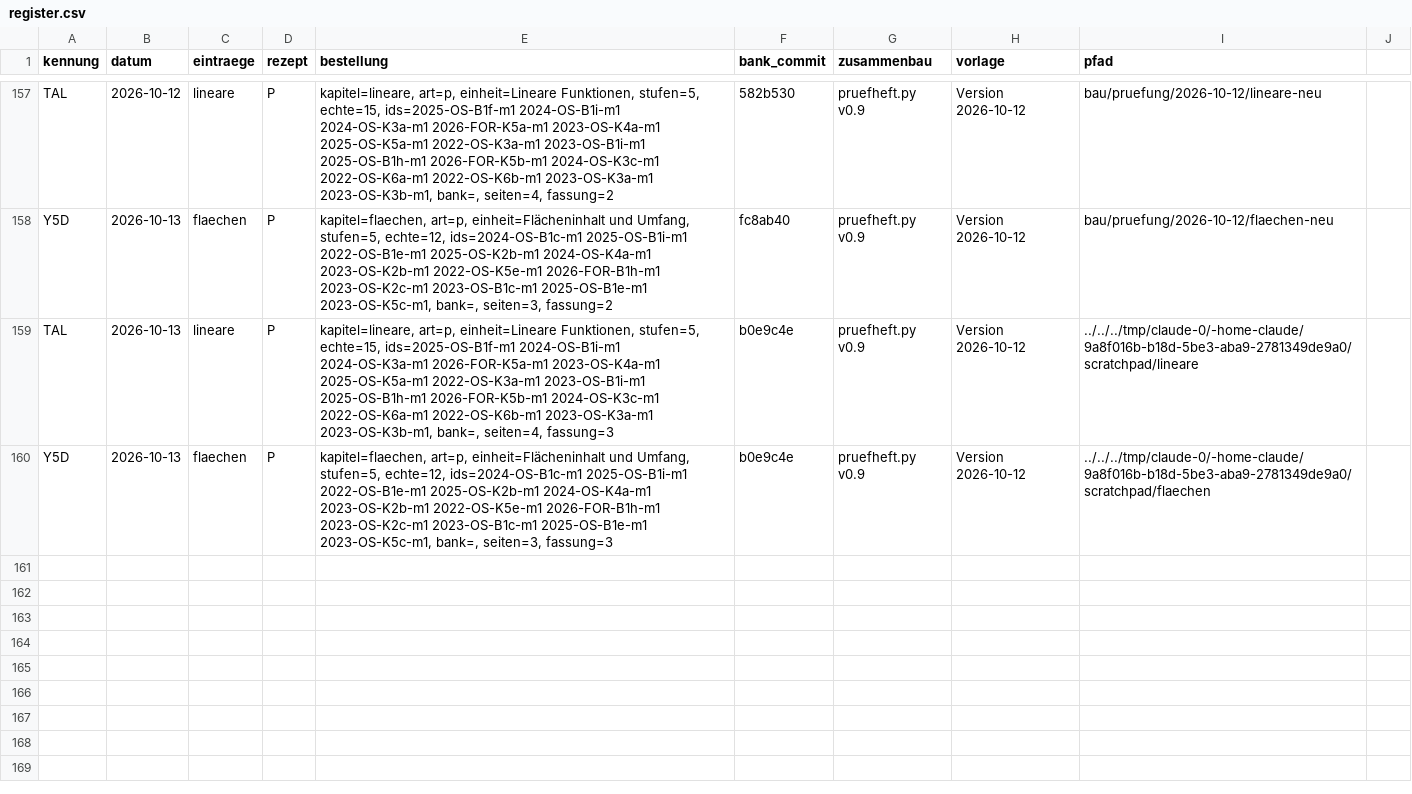
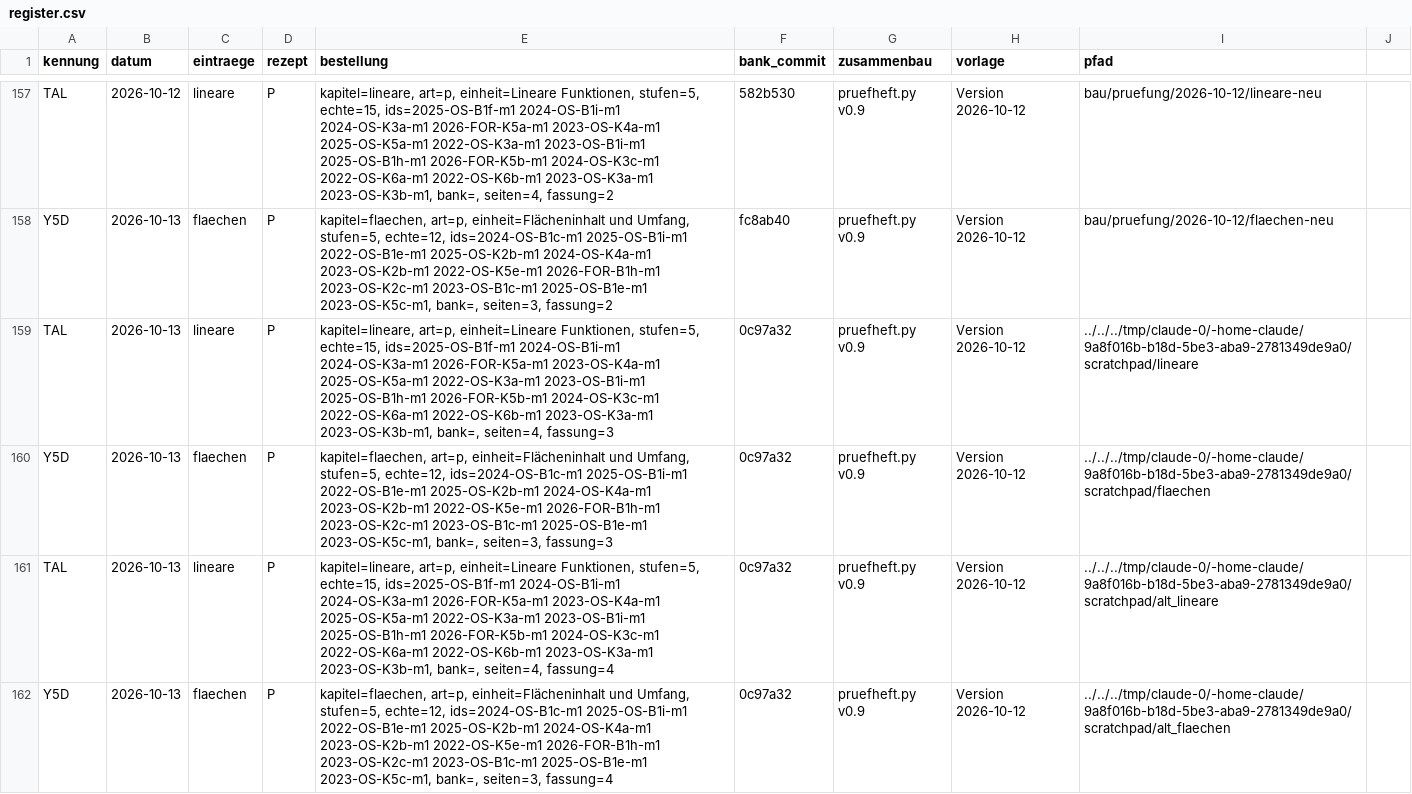
Before and after one commit to hz-0801/aufgabenbank, a CSV file: bau/register.csv, drawn as a sheet; only a part is shown, gaps mark what is left out.

```diff
--- a/bau/register.csv
+++ b/bau/register.csv
@@ -158,3 +158,5 @@ TAL;2026-10-12;lineare;P;kapitel=lineare, art=p, einheit=Lineare Funktionen, stu
 Y5D;2026-10-13;flaechen;P;kapitel=flaechen, art=p, einheit=Flächeninhalt und Umfang, stufen=5, echte=12, ids=2024-OS-B1c-m1 2025-OS-B1i-m1 2022-OS-B1e-m1 2025-OS-K2b-m1 2024-OS-K4a-m1 2023-OS-K2b-m1 2022-OS-K5e-m1 2026-FOR-B1h-m1 2023-OS-K2c-m1 2023-OS-B1c-m1 2025-OS-B1e-m1 2023-OS-K5c-m1, bank=, seiten=3, fassung=2;fc8ab40;pruefheft.py v0.9;Version 2026-10-12;bau/pruefung/2026-10-12/flaechen-neu
-TAL;2026-10-13;lineare;P;kapitel=lineare, art=p, einheit=Lineare Funktionen, stufen=5, echte=15, ids=2025-OS-B1f-m1 2024-OS-B1i-m1 2024-OS-K3a-m1 2026-FOR-K5a-m1 2023-OS-K4a-m1 2025-OS-K5a-m1 2022-OS-K3a-m1 2023-OS-B1i-m1 2025-OS-B1h-m1 2026-FOR-K5b-m1 2024-OS-K3c-m1 2022-OS-K6a-m1 2022-OS-K6b-m1 2023-OS-K3a-m1 2023-OS-K3b-m1, bank=, seiten=4, fassung=3;b0e9c4e;pruefheft.py v0.9;Version 2026-10-12;../../../tmp/claude-0/-home-claude/9a8f016b-b18d-5be3-aba9-2781349de9a0/scratchpad/lineare
-Y5D;2026-10-13;flaechen;P;kapitel=flaechen, art=p, einheit=Flächeninhalt und Umfang, stufen=5, echte=12, ids=2024-OS-B1c-m1 2025-OS-B1i-m1 2022-OS-B1e-m1 2025-OS-K2b-m1 2024-OS-K4a-m1 2023-OS-K2b-m1 2022-OS-K5e-m1 2026-FOR-B1h-m1 2023-OS-K2c-m1 2023-OS-B1c-m1 2025-OS-B1e-m1 2023-OS-K5c-m1, bank=, seiten=3, fassung=3;b0e9c4e;pruefheft.py v0.9;Version 2026-10-12;../../../tmp/claude-0/-home-claude/9a8f016b-b18d-5be3-aba9-2781349de9a0/scratchpad/flaechen
+TAL;2026-10-13;lineare;P;kapitel=lineare, art=p, einheit=Lineare Funktionen, stufen=5, echte=15, ids=2025-OS-B1f-m1 2024-OS-B1i-m1 2024-OS-K3a-m1 2026-FOR-K5a-m1 2023-OS-K4a-m1 2025-OS-K5a-m1 2022-OS-K3a-m1 2023-OS-B1i-m1 2025-OS-B1h-m1 2026-FOR-K5b-m1 2024-OS-K3c-m1 2022-OS-K6a-m1 2022-OS-K6b-m1 2023-OS-K3a-m1 2023-OS-K3b-m1, bank=, seiten=4, fassung=3;0c97a32;pruefheft.py v0.9;Version 2026-10-12;../../../tmp/claude-0/-home-claude/9a8f016b-b18d-5be3-aba9-2781349de9a0/scratchpad/lineare
+Y5D;2026-10-13;flaechen;P;kapitel=flaechen, art=p, einheit=Flächeninhalt und Umfang, stufen=5, echte=12, ids=2024-OS-B1c-m1 2025-OS-B1i-m1 2022-OS-B1e-m1 2025-OS-K2b-m1 2024-OS-K4a-m1 2023-OS-K2b-m1 2022-OS-K5e-m1 2026-FOR-B1h-m1 2023-OS-K2c-m1 2023-OS-B1c-m1 2025-OS-B1e-m1 2023-OS-K5c-m1, bank=, seiten=3, fassung=3;0c97a32;pruefheft.py v0.9;Version 2026-10-12;../../../tmp/claude-0/-home-claude/9a8f016b-b18d-5be3-aba9-2781349de9a0/scratchpad/flaechen
+TAL;2026-10-13;lineare;P;kapitel=lineare, art=p, einheit=Lineare Funktionen, stufen=5, echte=15, ids=2025-OS-B1f-m1 2024-OS-B1i-m1 2024-OS-K3a-m1 2026-FOR-K5a-m1 2023-OS-K4a-m1 2025-OS-K5a-m1 2022-OS-K3a-m1 2023-OS-B1i-m1 2025-OS-B1h-m1 2026-FOR-K5b-m1 2024-OS-K3c-m1 2022-OS-K6a-m1 2022-OS-K6b-m1 2023-OS-K3a-m1 2023-OS-K3b-m1, bank=, seiten=4, fassung=4;0c97a32;pruefheft.py v0.9;Version 2026-10-12;../../../tmp/claude-0/-home-claude/9a8f016b-b18d-5be3-aba9-2781349de9a0/scratchpad/alt_lineare
+Y5D;2026-10-13;flaechen;P;kapitel=flaechen, art=p, einheit=Flächeninhalt und Umfang, stufen=5, echte=12, ids=2024-OS-B1c-m1 2025-OS-B1i-m1 2022-OS-B1e-m1 2025-OS-K2b-m1 2024-OS-K4a-m1 2023-OS-K2b-m1 2022-OS-K5e-m1 2026-FOR-B1h-m1 2023-OS-K2c-m1 2023-OS-B1c-m1 2025-OS-B1e-m1 2023-OS-K5c-m1, bank=, seiten=3, fassung=4;0c97a32;pruefheft.py v0.9;Version 2026-10-12;../../../tmp/claude-0/-home-claude/9a8f016b-b18d-5be3-aba9-2781349de9a0/scratchpad/alt_flaechen
```
Also changed, not shown: bau/fassungen.csv, 2 other files.
